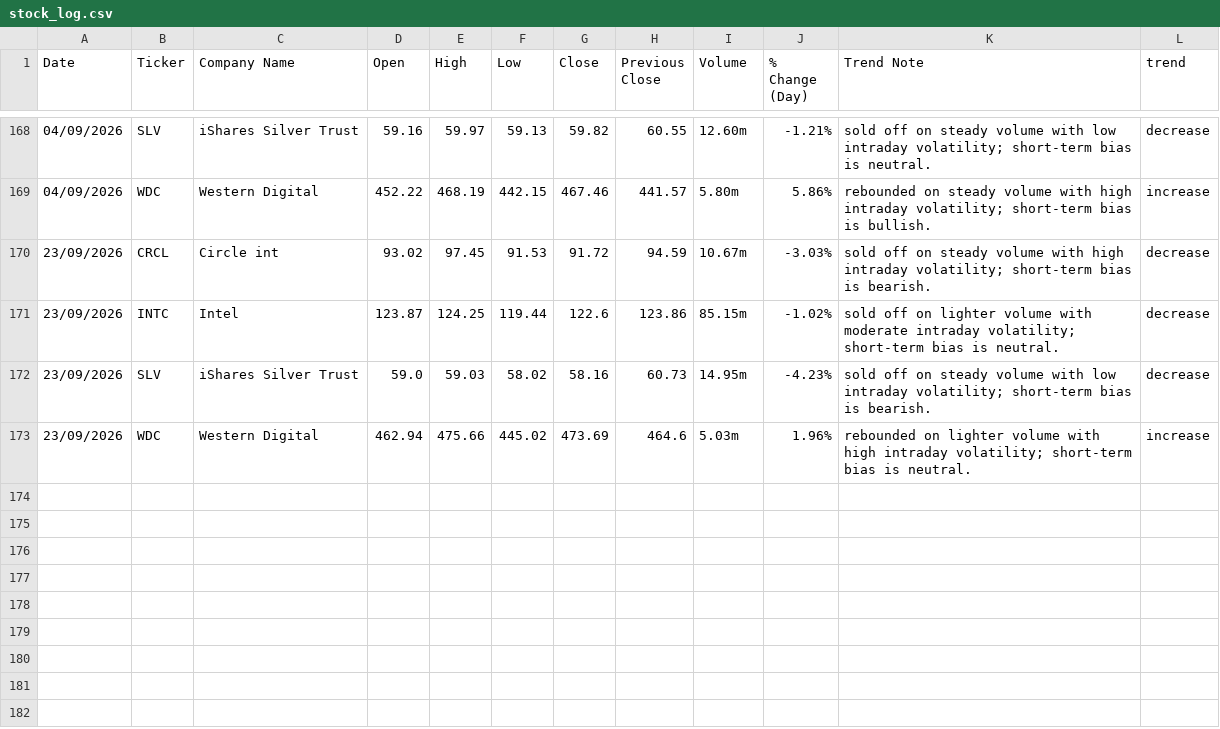
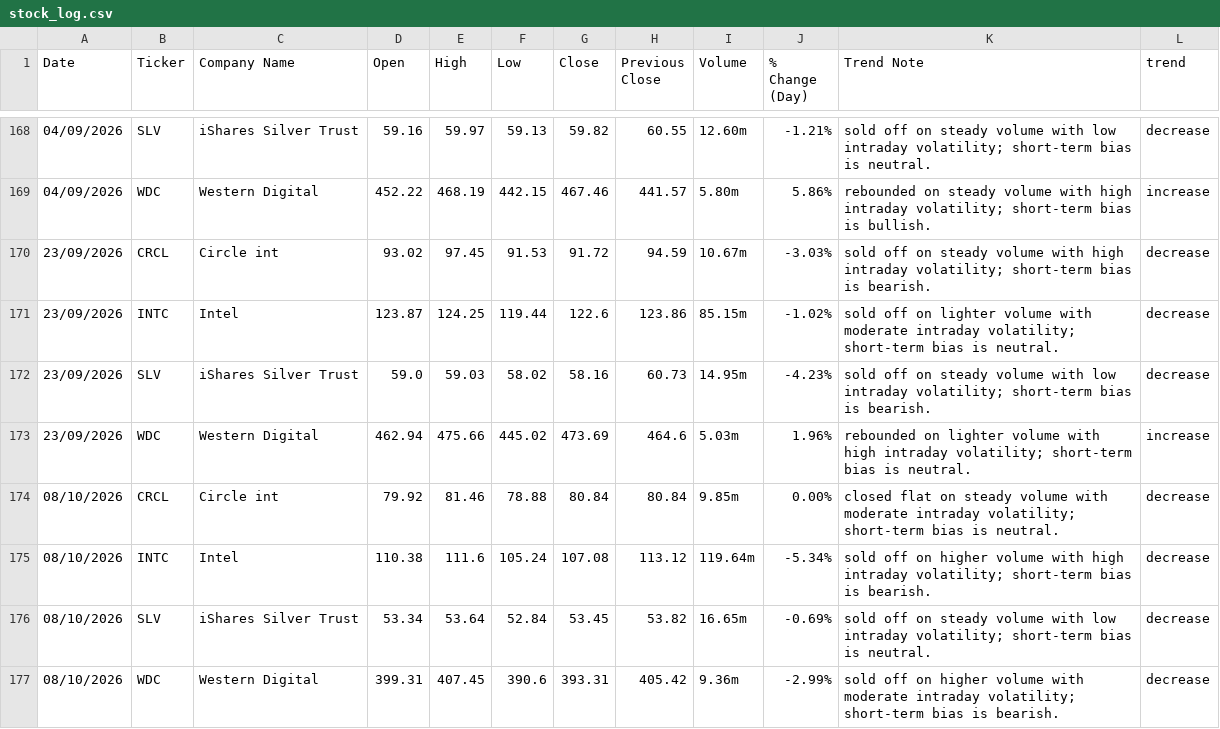
Before and after one commit to yuzhejia8-cloud/stock-trend-logger, a CSV file: stock_log.csv, drawn as a sheet; only a part is shown, gaps mark what is left out; the diff names each change by its address in the sheet, - before the commit and + after, or states it on an @@ line.

```diff
--- a/stock_log.csv
+++ b/stock_log.csv
+row 174: 08/10/2026 | CRCL | Circle int | 79.92 | 81.46 | 78.88 | 80.84 | 80.84 | 9.85m | 0.00% | closed flat on steady volume with moderate intraday volatility; short-term bias is neutral. | decrease
+row 175: 08/10/2026 | INTC | Intel | 110.38 | 111.6 | 105.24 | 107.08 | 113.12 | 119.64m | -5.34% | sold off on higher volume with high intraday volatility; short-term bias is bearish. | decrease
+row 176: 08/10/2026 | SLV | iShares Silver Trust | 53.34 | 53.64 | 52.84 | 53.45 | 53.82 | 16.65m | -0.69% | sold off on steady volume with low intraday volatility; short-term bias is neutral. | decrease
+row 177: 08/10/2026 | WDC | Western Digital | 399.31 | 407.45 | 390.6 | 393.31 | 405.42 | 9.36m | -2.99% | sold off on higher volume with moderate intraday volatility; short-term bias is bearish. | decrease
```
